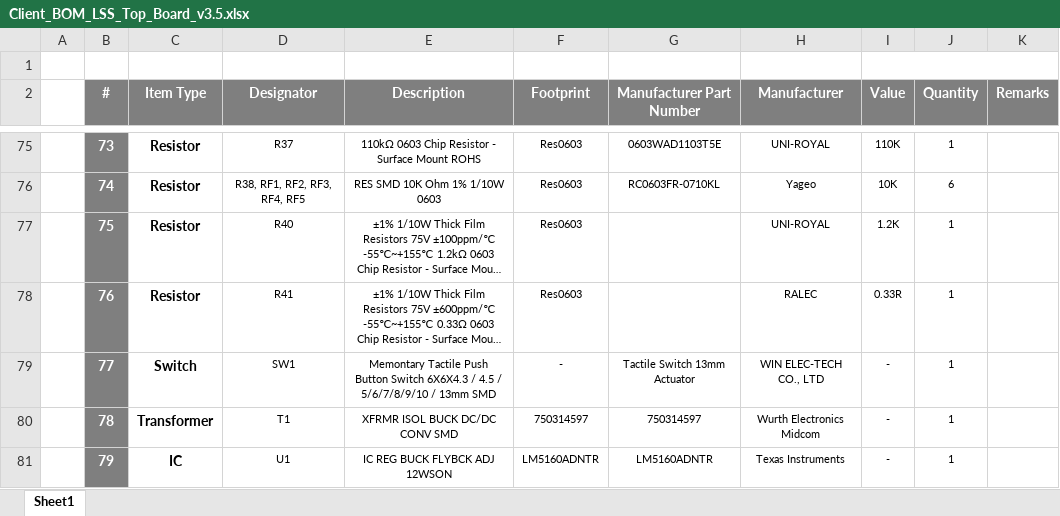
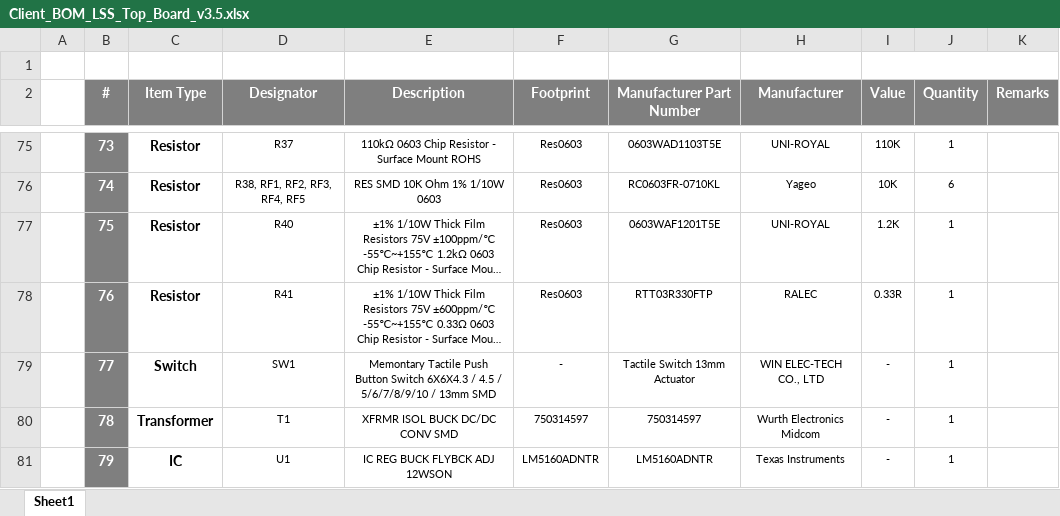
Before and after one commit to eSpark-Backup/colebenson-smartmotors, an Excel workbook: Design-Files/LSS_Top_Board_v3.5/BOM/Client_BOM_LSS_Top_Board_v3.5.xlsx, sheet Sheet1, drawn as a sheet; only a part is shown, gaps mark what is left out; long unchanged cells end in …; values as stored, in another font and other column widths than the file's, no borders; the diff covers the shown part only; the diff names each change by its address in the sheet, - before the commit and + after, or states it on an @@ line.

Commit message:
#174 Updated parts Highlighted in BOM

```diff
--- a/Design-Files/LSS_Top_Board_v3.5/BOM/Client_BOM_LSS_Top_Board_v3.5.xlsx (sheet Sheet1)
+++ b/Design-Files/LSS_Top_Board_v3.5/BOM/Client_BOM_LSS_Top_Board_v3.5.xlsx (sheet Sheet1)
-G77 (Manufacturer Part Number): (empty)
+G77 (Manufacturer Part Number): 0603WAF1201T5E
-G78 (Manufacturer Part Number): (empty)
+G78 (Manufacturer Part Number): RTT03R330FTP
```
Also changed, not shown: 1 edited cell and cell formats elsewhere in this sheet.
